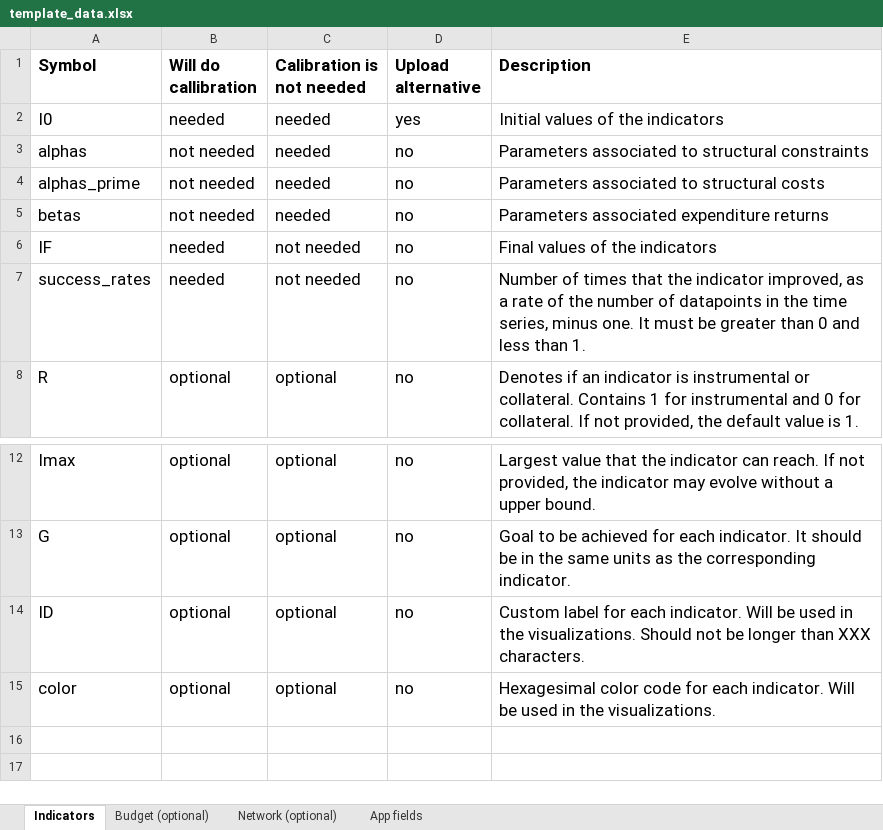
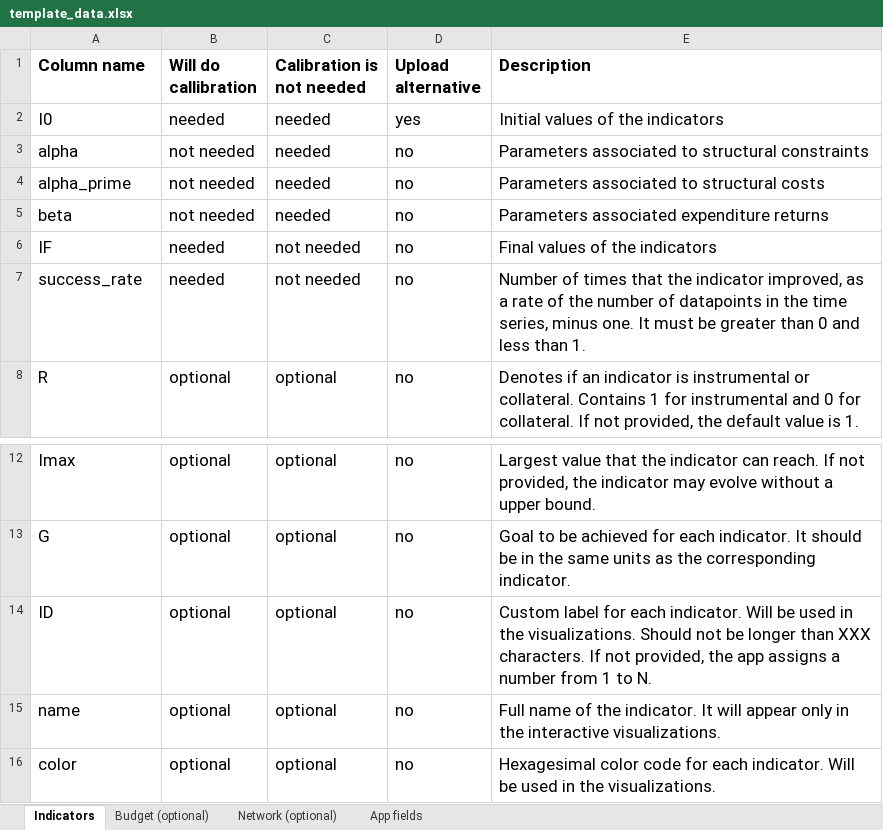
Before and after one commit to oguerrer/ppi_app, an Excel workbook: documents/template_data.xlsx, sheet Indicators, drawn as a sheet; only a part is shown, gaps mark what is left out; values as stored, in another font and other column widths than the file's, no borders; the diff names each change by its address in the sheet, - before the commit and + after, or states it on an @@ line.

```diff
--- a/documents/template_data.xlsx (sheet Indicators)
+++ b/documents/template_data.xlsx (sheet Indicators)
-A1: Symbol
+A1: Column name
-A3 (Column name): alphas
+A3 (Column name): alpha
-A4 (Column name): alphas_prime
+A4 (Column name): alpha_prime
-A5 (Column name): betas
+A5 (Column name): beta
-A7 (Column name): success_rates
+A7 (Column name): success_rate
-E14 (Description): …XXX characters.
+E14 (Description): …XXX characters. If not provided, the app assigns a number from 1 to N.
+row 15: name | optional | optional | no | Full name of the indicator. It will appear only in the interactive visualizations.
```
Also changed, not shown: 17 other files.
